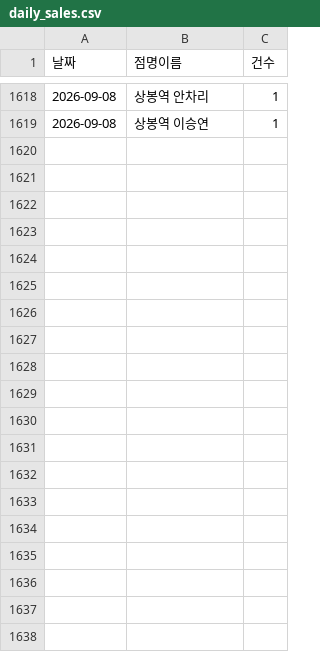
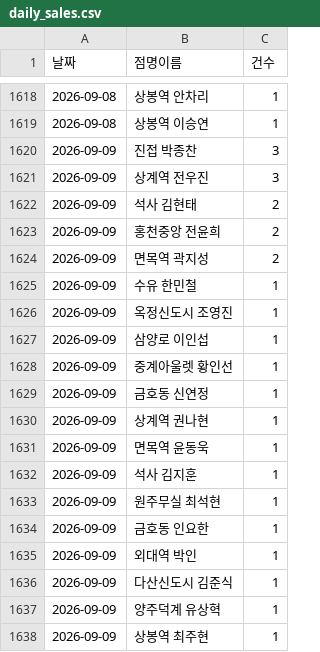
Before and after one commit to khbae0101/GD_opening_bot, a CSV file: data/daily_sales.csv, drawn as a sheet; only a part is shown, gaps mark what is left out; the diff covers the shown part only.

```diff
--- a/data/daily_sales.csv
+++ b/data/daily_sales.csv
@@ -1619 +1619,20 @@
 2026-09-08,상봉역 이승연,1
+2026-09-09,진접 박종찬,3
+2026-09-09,상계역 전우진,3
+2026-09-09,석사 김현태,2
+2026-09-09,홍천중앙 전윤희,2
+2026-09-09,면목역 곽지성,2
+2026-09-09,수유 한민철,1
+2026-09-09,옥정신도시 조영진,1
+2026-09-09,삼양로 이인섭,1
+2026-09-09,중계아울렛 황인선,1
+2026-09-09,금호동 신연정,1
+2026-09-09,상계역 권나현,1
+2026-09-09,면목역 윤동욱,1
+2026-09-09,석사 김지훈,1
+2026-09-09,원주무실 최석현,1
+2026-09-09,금호동 인요한,1
+2026-09-09,외대역 박인,1
+2026-09-09,다산신도시 김준식,1
+2026-09-09,양주덕계 유상혁,1
+2026-09-09,상봉역 최주현,1
```
Also changed, not shown: 9 added rows elsewhere in this file, data/award_results.csv, 1 other file.
